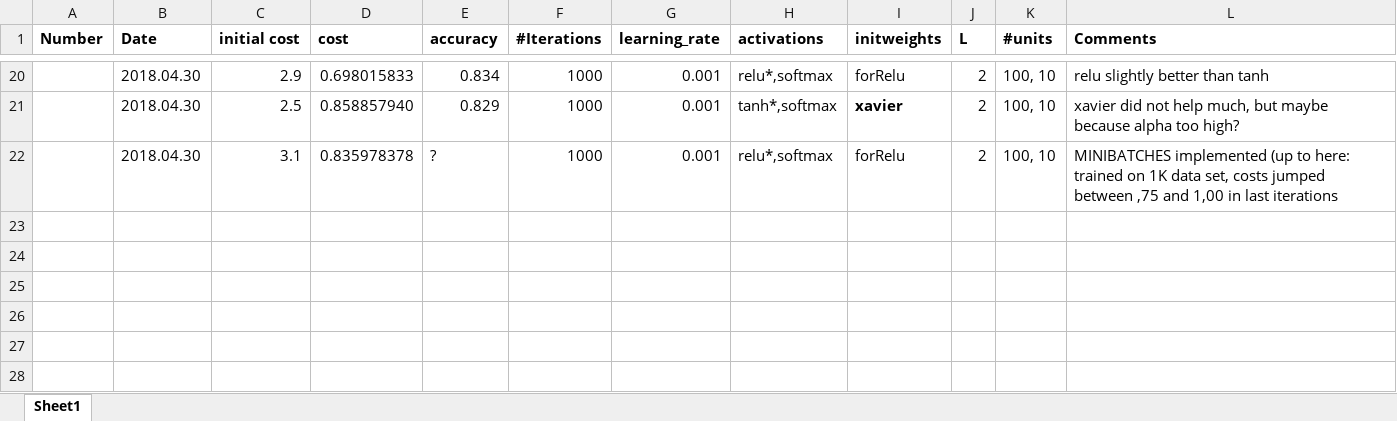
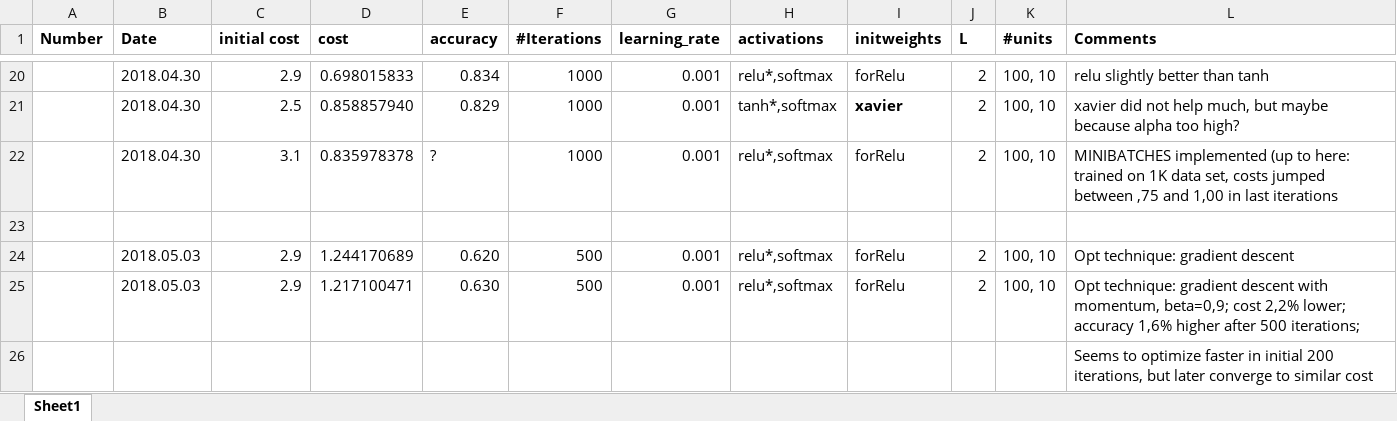
Before and after one commit to bernardas78/DeepLearnTest, an Excel workbook: Benchmarks.xlsx, sheet Sheet1, drawn as a sheet; only a part is shown, gaps mark what is left out; values as stored, in another font and other column widths than the file's, no borders; the diff names each change by its address in the sheet, - before the commit and + after, or states it on an @@ line.

Commit message:
comaring 2 optimization techniques: 1.Gradient descent 2.Gradient descent with momentum

```diff
--- a/Benchmarks.xlsx (sheet Sheet1)
+++ b/Benchmarks.xlsx (sheet Sheet1)
+row 23: (empty)
+row 24:  | 2018.05.03 | 2.9 | 1.244170689 | 0.620 | 500 | 0.001 | relu*,softmax | forRelu | 2 | 100, 10 | Opt technique: gradient descent
+row 25:  | 2018.05.03 | 2.9 | 1.217100471 | 0.630 | 500 | 0.001 | relu*,softmax | forRelu | 2 | 100, 10 | Opt technique: gradient descent with momentum, beta=0,9; cost 2,2% lower; accuracy 1,6% higher after 500 iterations;
+row 26:  |  |  |  |  |  |  |  |  |  |  | Seems to optimize faster in initial 200 iterations, but later converge to similar cost
```
Also changed, not shown: 2 other files.
